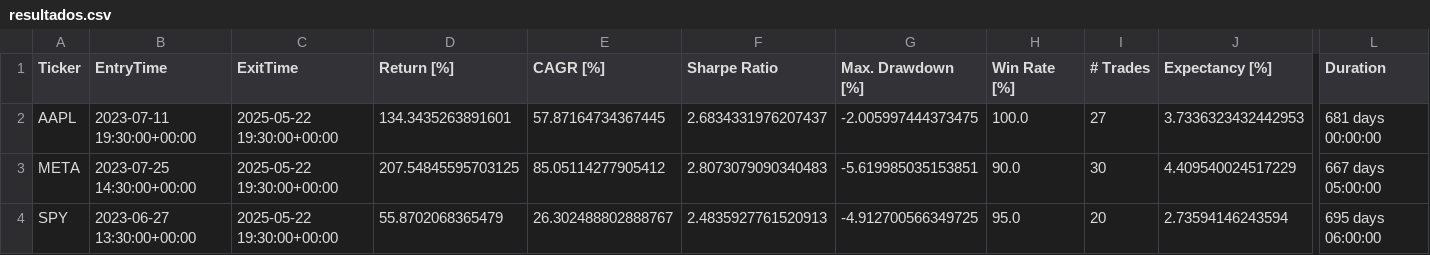
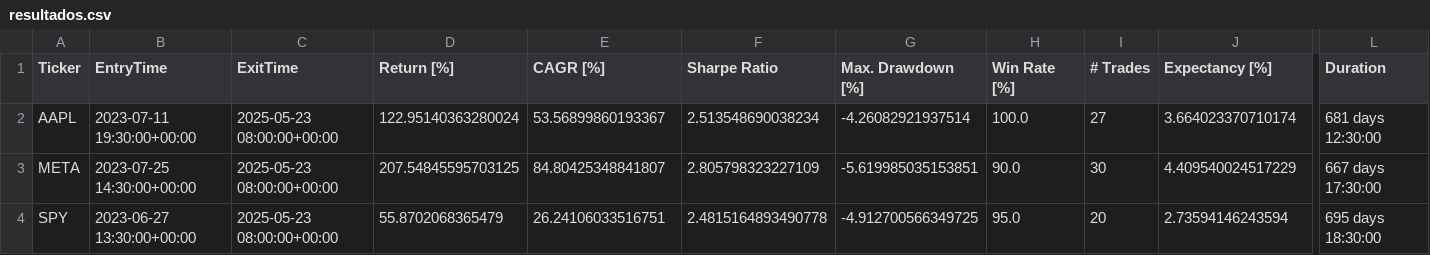
Before and after one commit to LinderCa/Notebooks_Trading, a CSV file: notebooks/data/backtesting/resultados.csv, drawn as a sheet; only a part is shown, gaps mark what is left out; the diff names each change by its address in the sheet, - before the commit and + after, or states it on an @@ line.

Commit message:
Update resultados del notebook

```diff
--- a/notebooks/data/backtesting/resultados.csv
+++ b/notebooks/data/backtesting/resultados.csv
-C2:C4 (ExitTime): 2025-05-22 19:30:00+00:00
+C2:C4 (ExitTime): 2025-05-23 08:00:00+00:00
-D2 (Return [%]): 134.3435263891601
+D2 (Return [%]): 122.95140363280024
-E2 (CAGR [%]): 57.87164734367445
+E2 (CAGR [%]): 53.56899860193367
-F2 (Sharpe Ratio): 2.6834331976207437
+F2 (Sharpe Ratio): 2.513548690038234
-G2 (Max. Drawdown [%]): -2.005997444373475
+G2 (Max. Drawdown [%]): -4.26082921937514
-J2 (Expectancy [%]): 3.7336323432442953
+J2 (Expectancy [%]): 3.664023370710174
-L2 (Duration): 681 days 00:00:00
+L2 (Duration): 681 days 12:30:00
-E3 (CAGR [%]): 85.05114277905412
+E3 (CAGR [%]): 84.80425348841807
-F3 (Sharpe Ratio): 2.8073079090340483
+F3 (Sharpe Ratio): 2.805798323227109
-L3 (Duration): 667 days 05:00:00
+L3 (Duration): 667 days 17:30:00
-E4 (CAGR [%]): 26.302488802888767
+E4 (CAGR [%]): 26.24106033516751
-F4 (Sharpe Ratio): 2.4835927761520913
+F4 (Sharpe Ratio): 2.4815164893490778
-L4 (Duration): 695 days 06:00:00
+L4 (Duration): 695 days 18:30:00
```
Also changed, not shown: notebooks/data/backtesting/resultados_casos.csv, 1 other file.
